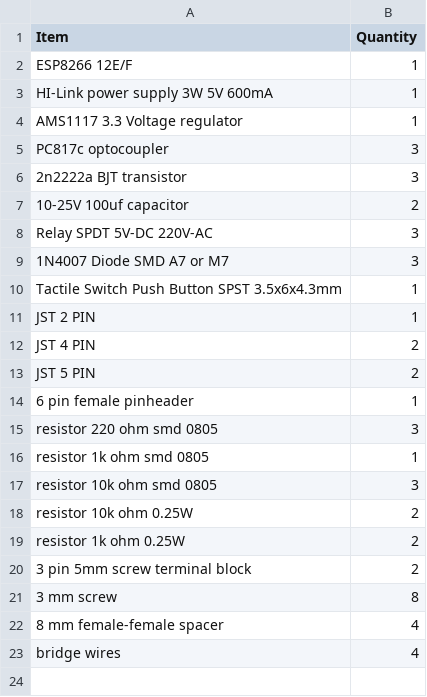
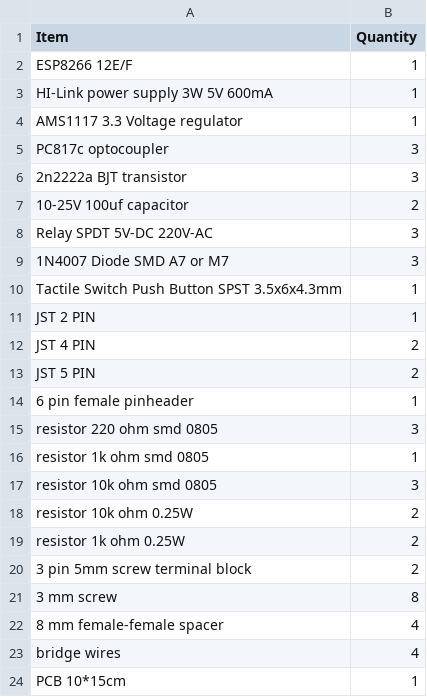
Before and after one commit to amf95/Wall-Switch-3CH, a CSV file: Wall-Switch-3CH/components.csv, drawn as a sheet; the diff names each change by its address in the sheet, - before the commit and + after, or states it on an @@ line.

Commit message:
Update components.csv

```diff
--- a/Wall-Switch-3CH/components.csv
+++ b/Wall-Switch-3CH/components.csv
+row 24: PCB 10*15cm | 1
```
